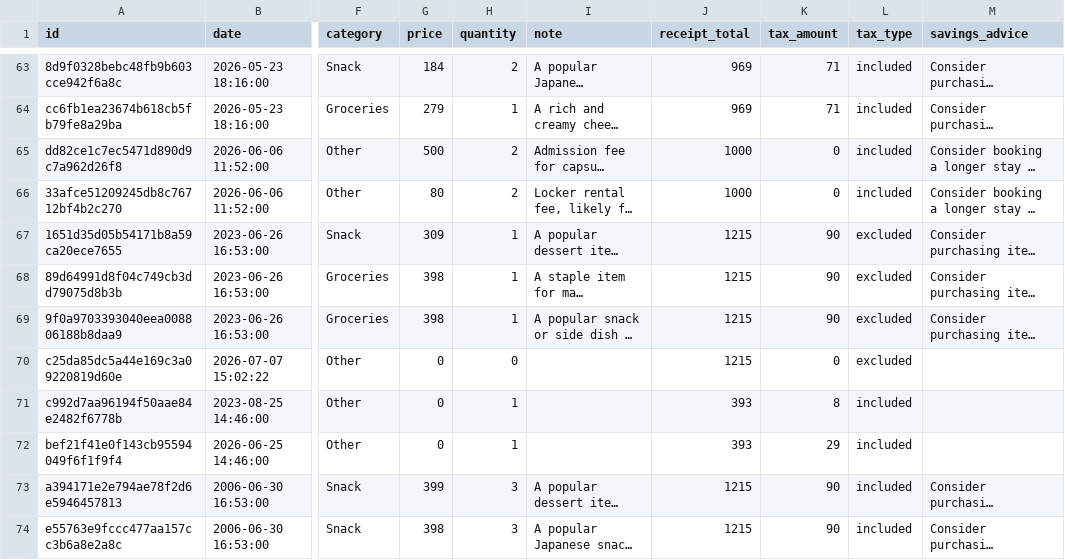
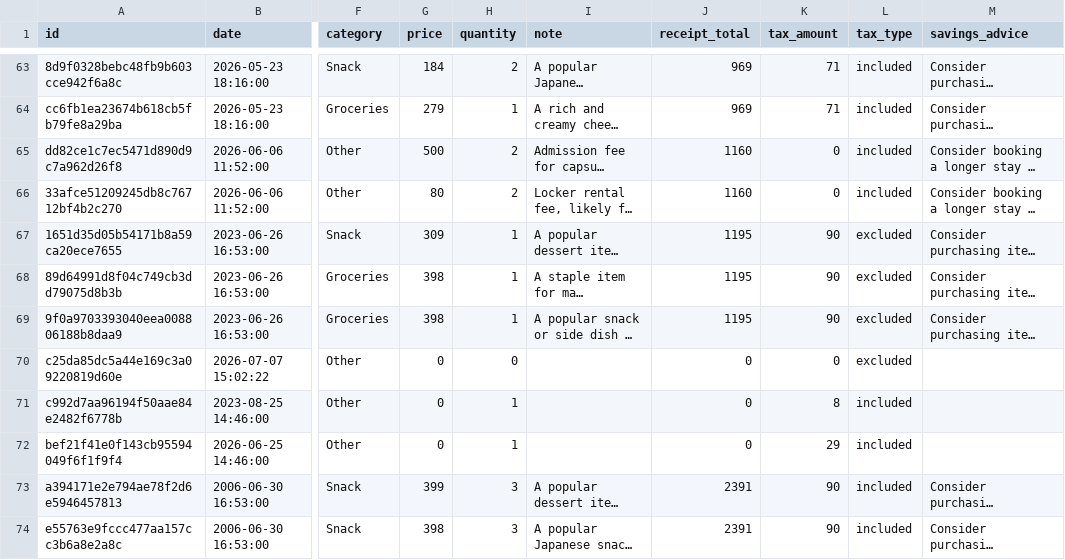
Before and after one commit to Floriannee/Kanji-Kakei, a CSV file: database/kakei_items.csv, drawn as a sheet; only a part is shown, gaps mark what is left out; long unchanged cells end in …; the diff covers the shown part only; the diff names each change by its address in the sheet, - before the commit and + after, or states it on an @@ line.

```diff
--- a/database/kakei_items.csv
+++ b/database/kakei_items.csv
-J65:J66 (receipt_total): 1000
+J65:J66 (receipt_total): 1160
-J67:J69 (receipt_total): 1215
+J67:J69 (receipt_total): 1195
-J70 (receipt_total): 1215
+J70 (receipt_total): 0
-J71:J72 (receipt_total): 393
+J71:J72 (receipt_total): 0
-J73:J74 (receipt_total): 1215
+J73:J74 (receipt_total): 2391
```
Also changed, not shown: 5 added rows and 90 edited cells elsewhere in this file, 3 other files.
